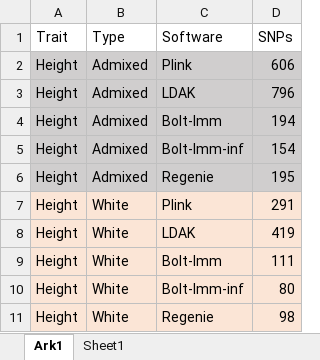
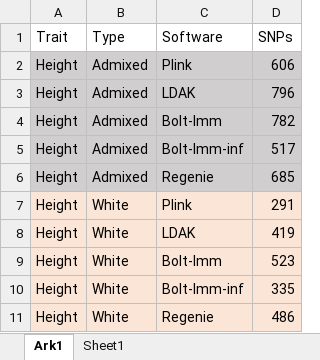
Before and after one commit to KirakiraZLY/An-evaluation-of-software-for-performing-GWAS-mixed-model-association-analysis, an Excel workbook: Tables/Table8_Real_Traits_Causals_height.xlsx, sheet Ark1, drawn as a sheet; values as stored, in another font and other column widths than the file's, no borders; the diff names each change by its address in the sheet, - before the commit and + after, or states it on an @@ line.

```diff
--- a/Tables/Table8_Real_Traits_Causals_height.xlsx (sheet Ark1)
+++ b/Tables/Table8_Real_Traits_Causals_height.xlsx (sheet Ark1)
-D4 (SNPs): 194
+D4 (SNPs): 782
-D5 (SNPs): 154
+D5 (SNPs): 517
-D6 (SNPs): 195
+D6 (SNPs): 685
-D9 (SNPs): 111
+D9 (SNPs): 523
-D10 (SNPs): 80
+D10 (SNPs): 335
-D11 (SNPs): 98
+D11 (SNPs): 486
```
Also changed, not shown: Tables/Table8_Real_Traits_Causals.xlsx, 1 other file.
